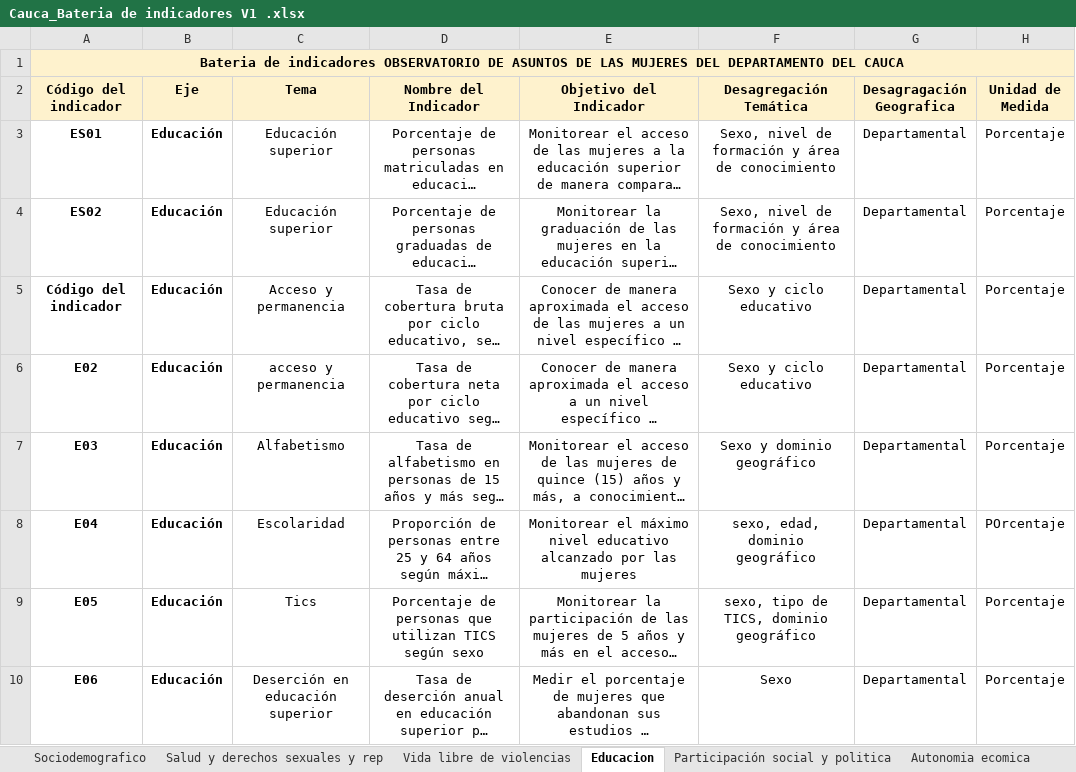
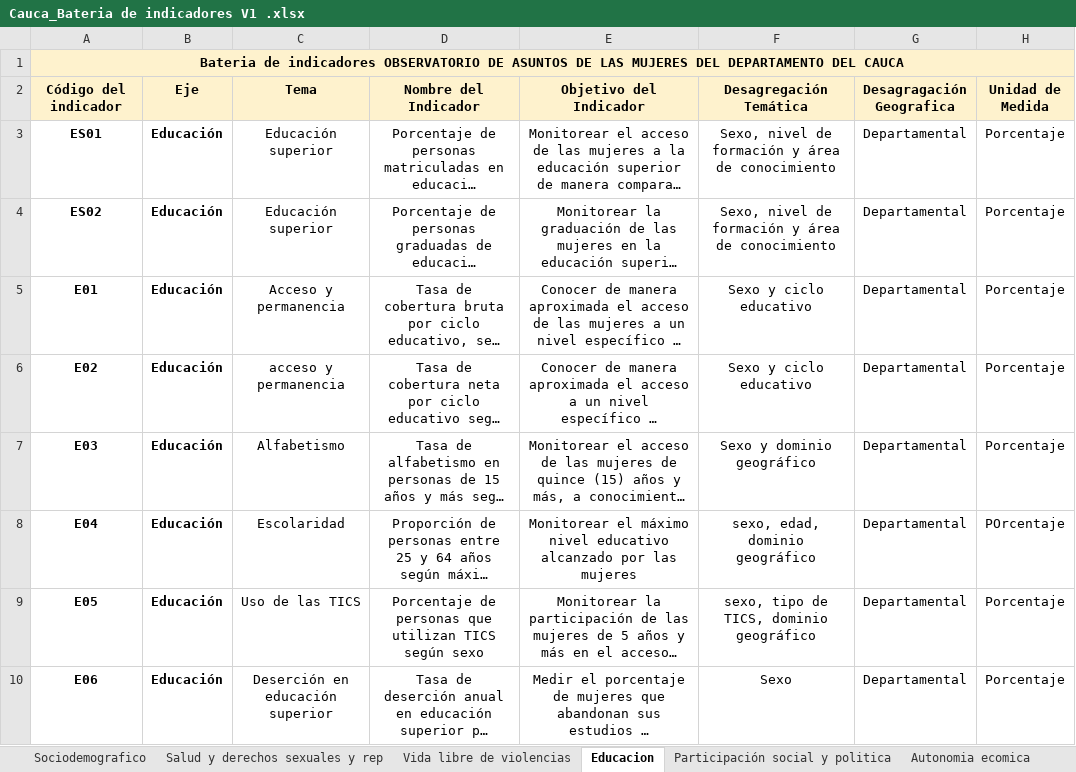
Before and after one commit to Andresp1073/observatorio-mujer-cauca, an Excel workbook: data/Cauca_Bateria de indicadores V1 .xlsx, sheet Educacion, drawn as a sheet; only a part is shown; long unchanged cells end in …; values as stored, in another font and other column widths than the file's, no borders; the diff names each change by its address in the sheet, - before the commit and + after, or states it on an @@ line.

```diff
--- a/data/Cauca_Bateria de indicadores V1 .xlsx (sheet Educacion)
+++ b/data/Cauca_Bateria de indicadores V1 .xlsx (sheet Educacion)
-A5 (Código del indicador): Código del indicador
+A5 (Código del indicador): E01
-C9 (Tema): Tics
+C9 (Tema): Uso de las TICS
```
Also changed, not shown: sheet Salud y derechos sexuales y rep, sheet Autonomia ecomica, sheet Paz y seguridad, sheet Vida libre de violencias, sheet Sociodemografico.
